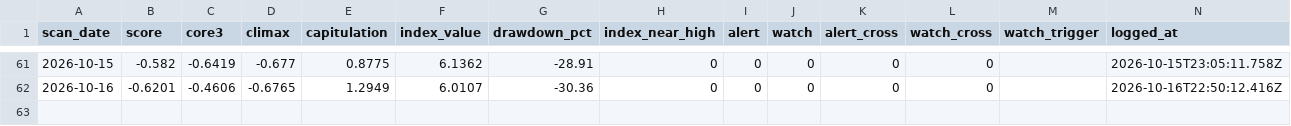
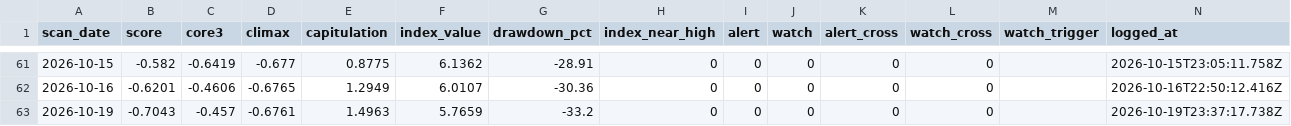
Before and after one commit to 22syn/gondar, a CSV file: results/oos_log.csv, drawn as a sheet; only a part is shown, gaps mark what is left out.

```diff
--- a/results/oos_log.csv
+++ b/results/oos_log.csv
@@ -62 +62,2 @@ scan_date,score,core3,climax,capitulation,index_value,drawdown_pct,index_near_hi
 2026-10-16,-0.6201,-0.4606,-0.6765,1.2949,6.0107,-30.36,0,0,0,0,0,,2026-10-16T22:50:12.416Z
+2026-10-19,-0.7043,-0.457,-0.6761,1.4963,5.7659,-33.2,0,0,0,0,0,,2026-10-19T23:37:17.738Z
```
